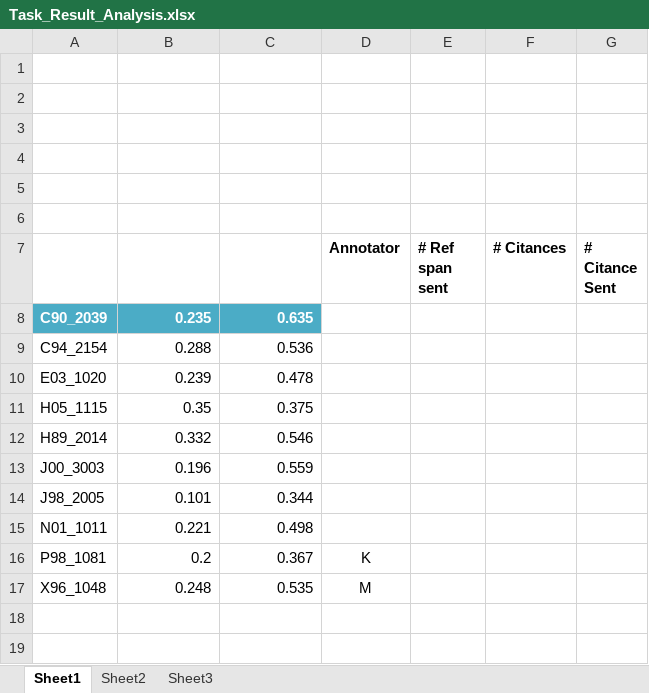
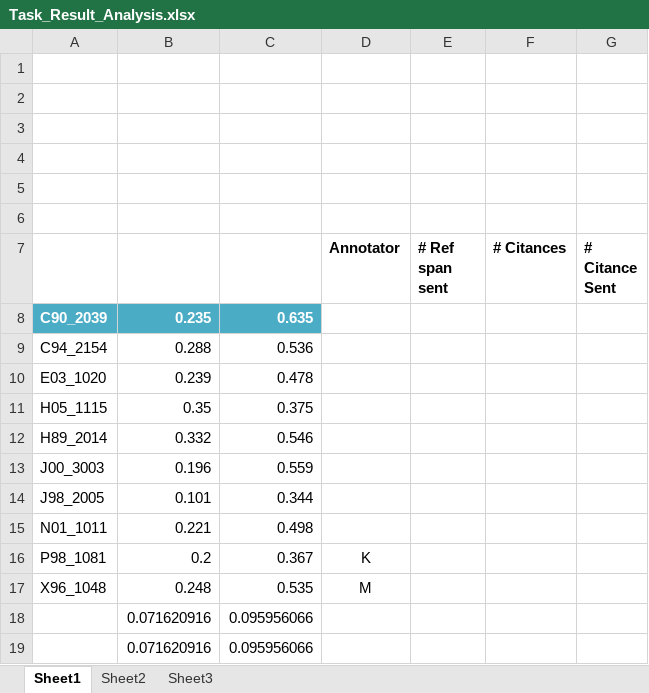
Before and after one commit to WING-NUS/scisumm-corpus, an Excel workbook: workshop_paper/Task_Result_Analysis.xlsx, sheet Sheet1, drawn as a sheet; values as stored, in another font and other column widths than the file's, no borders; charts and pictures not drawn; the diff names each change by its address in the sheet, - before the commit and + after, or states it on an @@ line.

Commit message:
results slides notes

```diff
--- a/workshop_paper/Task_Result_Analysis.xlsx (sheet Sheet1)
+++ b/workshop_paper/Task_Result_Analysis.xlsx (sheet Sheet1)
+row 18:  | 0.071620916 | 0.095956066
+row 19:  | 0.071620916 | 0.095956066
```
Also changed, not shown: charts or pictures, 1 other file.
